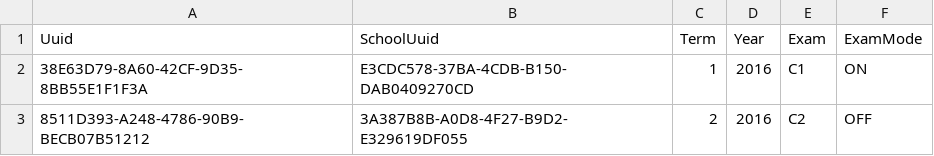
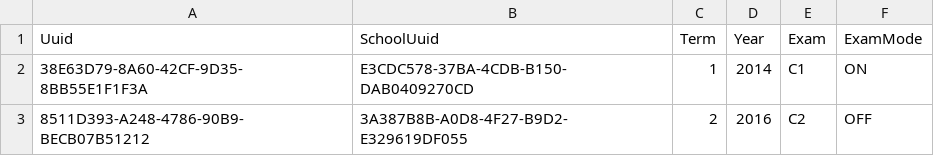
Before and after one commit to santosh991/School, a CSV file: webapp/etc/sql/data/ExamConfig.csv, drawn as a sheet.

```diff
--- a/webapp/etc/sql/data/ExamConfig.csv
+++ b/webapp/etc/sql/data/ExamConfig.csv
@@ -1,3 +1,3 @@
 Uuid|SchoolUuid|Term|Year|Exam|ExamMode
-38E63D79-8A60-42CF-9D35-8BB55E1F1F3A|E3CDC578-37BA-4CDB-B150-DAB0409270CD|1|2016|C1|ON
+38E63D79-8A60-42CF-9D35-8BB55E1F1F3A|E3CDC578-37BA-4CDB-B150-DAB0409270CD|1|2014|C1|ON
 8511D393-A248-4786-90B9-BECB07B51212|3A387B8B-A0D8-4F27-B9D2-E329619DF055|2|2016|C2|OFF
```
Also changed, not shown: webapp/etc/sql/data/SchoolAccount.csv, webapp/etc/sql/data/StudentAmount.csv, 54 other files.
